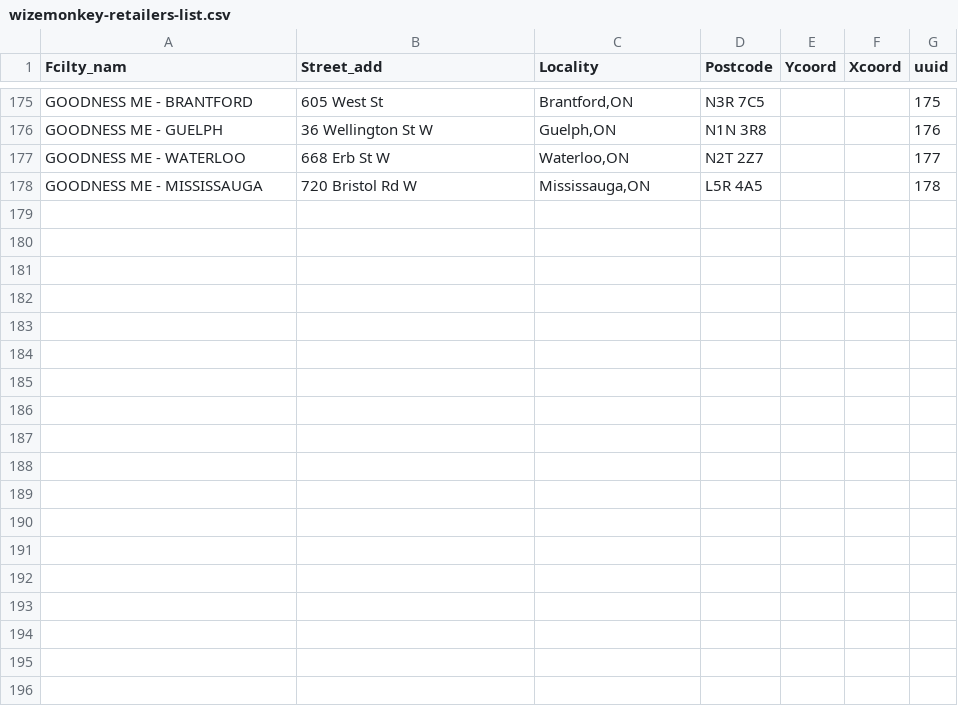
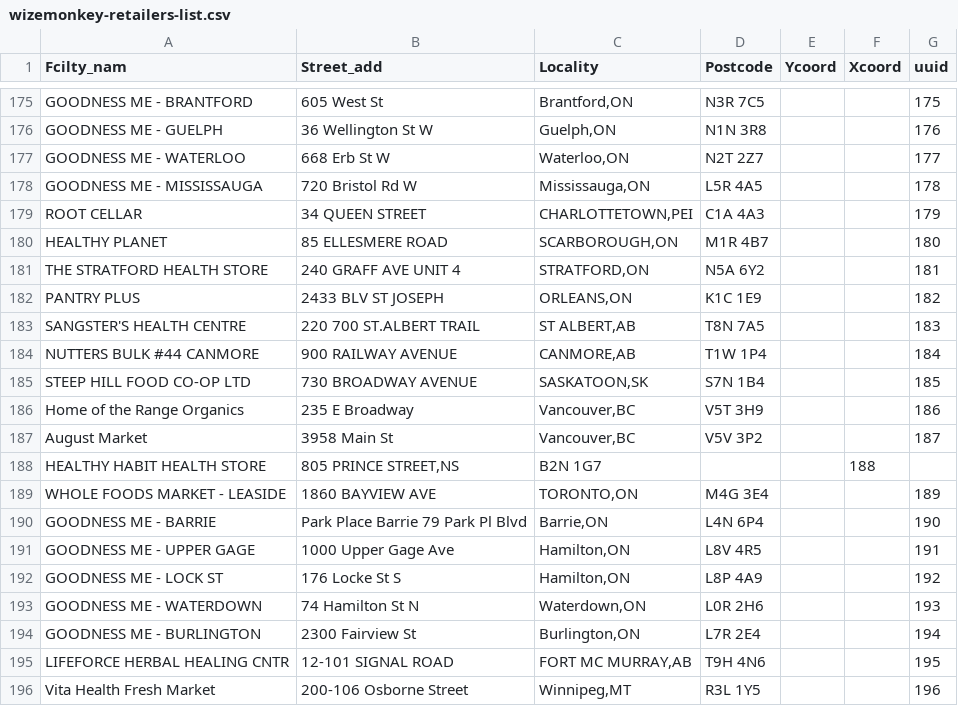
Before and after one commit to drinkwize/StoreData, a CSV file: wizemonkey-retailers-list.csv, drawn as a sheet; only a part is shown, gaps mark what is left out; the diff names each change by its address in the sheet, - before the commit and + after, or states it on an @@ line.

Commit message:
Update wizemonkey-retailers-list.csv

```diff
--- a/wizemonkey-retailers-list.csv
+++ b/wizemonkey-retailers-list.csv
+row 179: ROOT CELLAR | 34 QUEEN STREET | CHARLOTTETOWN,PEI | C1A 4A3 |  |  | 179
+row 180: HEALTHY PLANET | 85 ELLESMERE ROAD | SCARBOROUGH,ON | M1R 4B7 |  |  | 180
+row 181: THE STRATFORD HEALTH STORE | 240 GRAFF AVE UNIT 4 | STRATFORD,ON | N5A 6Y2 |  |  | 181
+row 182: PANTRY PLUS | 2433 BLV ST JOSEPH | ORLEANS,ON | K1C 1E9 |  |  | 182
+row 183: SANGSTER'S HEALTH CENTRE | 220 700 ST.ALBERT TRAIL | ST ALBERT,AB | T8N 7A5 |  |  | 183
+row 184: NUTTERS BULK #44 CANMORE | 900 RAILWAY AVENUE | CANMORE,AB | T1W 1P4 |  |  | 184
+row 185: STEEP HILL FOOD CO-OP LTD | 730 BROADWAY AVENUE | SASKATOON,SK | S7N 1B4 |  |  | 185
+row 186: Home of the Range Organics | 235 E Broadway | Vancouver,BC | V5T 3H9 |  |  | 186
+row 187: August Market | 3958 Main St | Vancouver,BC | V5V 3P2 |  |  | 187
+row 188: HEALTHY HABIT HEALTH STORE | 805 PRINCE STREET,NS | B2N 1G7 |  |  | 188
+row 189: WHOLE FOODS MARKET - LEASIDE | 1860 BAYVIEW AVE | TORONTO,ON | M4G 3E4 |  |  | 189
+row 190: GOODNESS ME - BARRIE | Park Place Barrie 79 Park Pl Blvd | Barrie,ON | L4N 6P4 |  |  | 190
+row 191: GOODNESS ME - UPPER GAGE | 1000 Upper Gage Ave | Hamilton,ON | L8V 4R5 |  |  | 191
+row 192: GOODNESS ME - LOCK ST | 176 Locke St S | Hamilton,ON | L8P 4A9 |  |  | 192
+row 193: GOODNESS ME - WATERDOWN | 74 Hamilton St N | Waterdown,ON | L0R 2H6 |  |  | 193
+row 194: GOODNESS ME - BURLINGTON | 2300 Fairview St | Burlington,ON | L7R 2E4 |  |  | 194
+row 195: LIFEFORCE HERBAL HEALING CNTR | 12-101 SIGNAL ROAD | FORT MC MURRAY,AB | T9H 4N6 |  |  | 195
+row 196: Vita Health Fresh Market | 200-106 Osborne Street | Winnipeg,MT | R3L 1Y5 |  |  | 196
```
